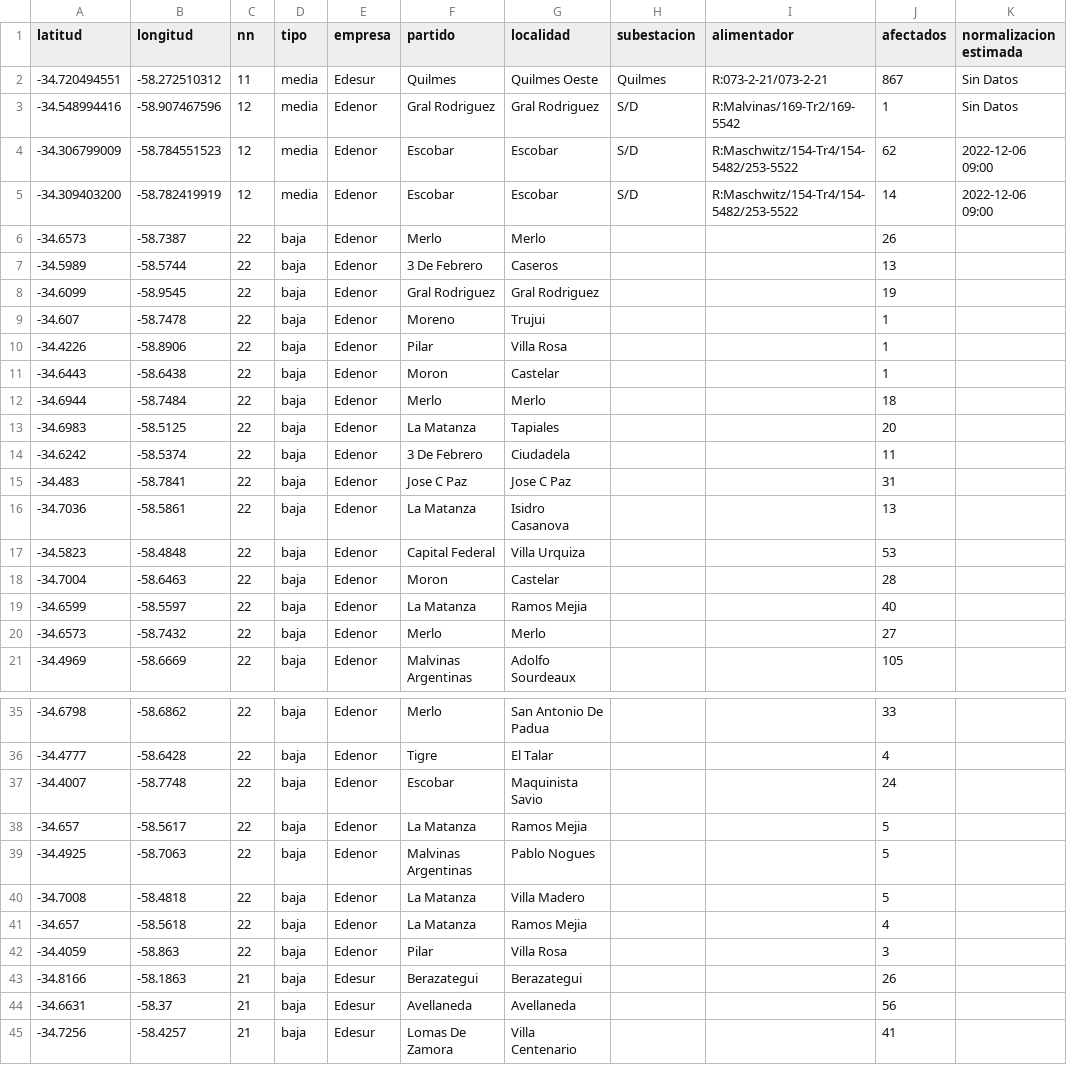
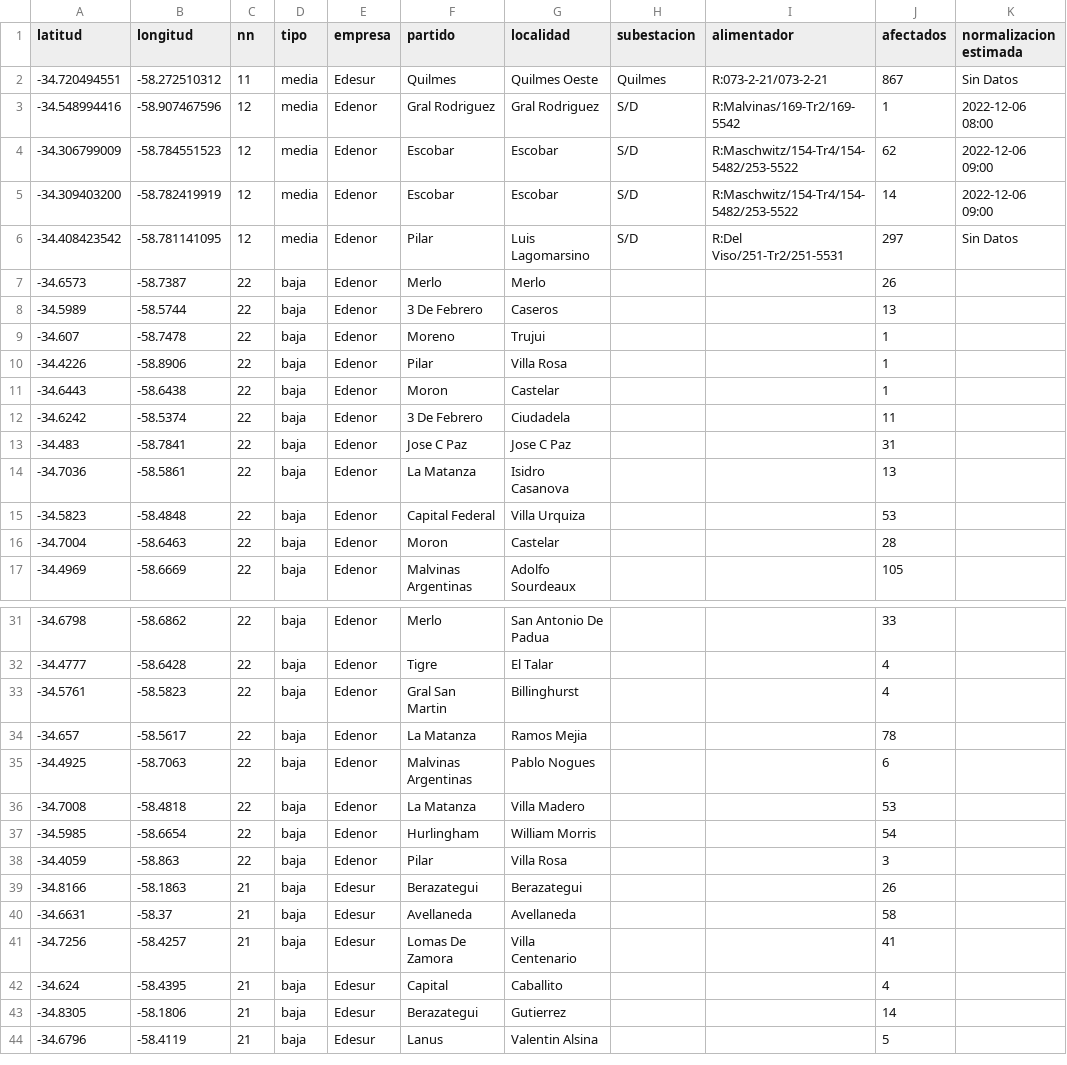
Before and after one commit to OpenDataCordoba/cortes_enre, a CSV file: cortes_enre.csv, drawn as a sheet; only a part is shown, gaps mark what is left out; the shorter side is filled out with more unchanged rows; the diff covers the shown part only.

```diff
--- a/cortes_enre.csv
+++ b/cortes_enre.csv
@@ -2,8 +2,8 @@ latitud,longitud,nn,tipo,empresa,partido,localidad,subestacion,alimentador,afect
 -34.720494551,-58.272510312,11,media,Edesur,Quilmes,Quilmes Oeste,Quilmes,R:073-2-21/073-2-21,867,Sin Datos
--34.548994416,-58.907467596,12,media,Edenor,Gral Rodriguez,Gral Rodriguez,S/D,R:Malvinas/169-Tr2/169-5542,1,Sin Datos
+-34.548994416,-58.907467596,12,media,Edenor,Gral Rodriguez,Gral Rodriguez,S/D,R:Malvinas/169-Tr2/169-5542,1,2022-12-06 08:00
 -34.306799009,-58.784551523,12,media,Edenor,Escobar,Escobar,S/D,R:Maschwitz/154-Tr4/154-5482/253-5522,62,2022-12-06 09:00
 -34.309403200,-58.782419919,12,media,Edenor,Escobar,Escobar,S/D,R:Maschwitz/154-Tr4/154-5482/253-5522,14,2022-12-06 09:00
+-34.408423542,-58.781141095,12,media,Edenor,Pilar,Luis Lagomarsino,S/D,R:Del Viso/251-Tr2/251-5531,297,Sin Datos
 -34.6573,-58.7387,22,baja,Edenor,Merlo,Merlo,,,26,
 -34.5989,-58.5744,22,baja,Edenor,3 De Febrero,Caseros,,,13,
--34.6099,-58.9545,22,baja,Edenor,Gral Rodriguez,Gral Rodriguez,,,19,
 -34.607,-58.7478,22,baja,Edenor,Moreno,Trujui,,,1,
@@ -11,4 +11,2 @@ latitud,longitud,nn,tipo,empresa,partido,localidad,subestacion,alimentador,afect
 -34.6443,-58.6438,22,baja,Edenor,Moron,Castelar,,,1,
--34.6944,-58.7484,22,baja,Edenor,Merlo,Merlo,,,18,
--34.6983,-58.5125,22,baja,Edenor,La Matanza,Tapiales,,,20,
 -34.6242,-58.5374,22,baja,Edenor,3 De Febrero,Ciudadela,,,11,
@@ -18,4 +16,2 @@ latitud,longitud,nn,tipo,empresa,partido,localidad,subestacion,alimentador,afect
 -34.7004,-58.6463,22,baja,Edenor,Moron,Castelar,,,28,
--34.6599,-58.5597,22,baja,Edenor,La Matanza,Ramos Mejia,,,40,
--34.6573,-58.7432,22,baja,Edenor,Merlo,Merlo,,,27,
 -34.4969,-58.6669,22,baja,Edenor,Malvinas Argentinas,Adolfo Sourdeaux,,,105,
@@ -36,10 +32,10 @@ latitud,longitud,nn,tipo,empresa,partido,localidad,subestacion,alimentador,afect
 -34.4777,-58.6428,22,baja,Edenor,Tigre,El Talar,,,4,
--34.4007,-58.7748,22,baja,Edenor,Escobar,Maquinista Savio,,,24,
--34.657,-58.5617,22,baja,Edenor,La Matanza,Ramos Mejia,,,5,
--34.4925,-58.7063,22,baja,Edenor,Malvinas Argentinas,Pablo Nogues,,,5,
--34.7008,-58.4818,22,baja,Edenor,La Matanza,Villa Madero,,,5,
--34.657,-58.5618,22,baja,Edenor,La Matanza,Ramos Mejia,,,4,
+-34.5761,-58.5823,22,baja,Edenor,Gral San Martin,Billinghurst,,,4,
+-34.657,-58.5617,22,baja,Edenor,La Matanza,Ramos Mejia,,,78,
+-34.4925,-58.7063,22,baja,Edenor,Malvinas Argentinas,Pablo Nogues,,,6,
+-34.7008,-58.4818,22,baja,Edenor,La Matanza,Villa Madero,,,53,
+-34.5985,-58.6654,22,baja,Edenor,Hurlingham,William Morris,,,54,
 -34.4059,-58.863,22,baja,Edenor,Pilar,Villa Rosa,,,3,
 -34.8166,-58.1863,21,baja,Edesur,Berazategui,Berazategui,,,26,
--34.6631,-58.37,21,baja,Edesur,Avellaneda,Avellaneda,,,56,
+-34.6631,-58.37,21,baja,Edesur,Avellaneda,Avellaneda,,,58,
 -34.7256,-58.4257,21,baja,Edesur,Lomas De Zamora,Villa Centenario,,,41,
```
Also changed, not shown: 1 added row and 9 edited cells elsewhere in this file.
